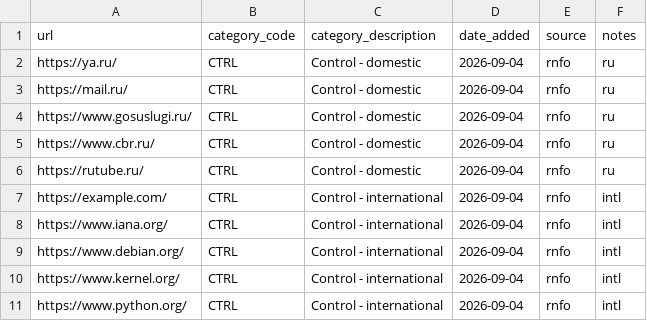
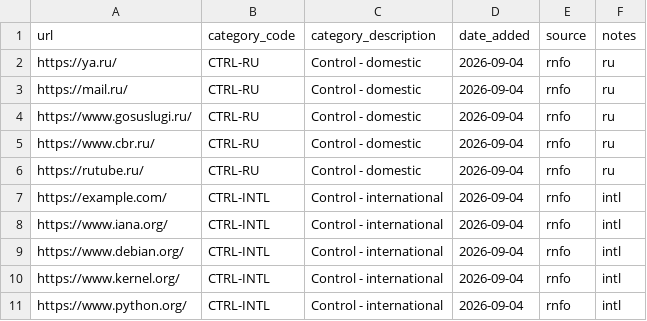
Before and after one commit to macintoshi-nakamoto/rnfo, a CSV file: probe/lists/controls.csv, drawn as a sheet.

Commit message:
Second foreign AS, responder, SNI experiment, paired analysis, daily pull
Agent 0.2.0. Health is judged on international controls only: a Russian
state portal timed out from Frankfurt on first contact, and a domestic
control is not obliged to answer a foreign probe. Rows and run records carry
the agent version so the rule that produced each healthy flag is unambiguous.
The installer renames the binary into place instead of overwriting it, so an
upgrade during a run no longer fails with ETXTBSY.

A dedicated host in AS210644 (Frankfurt, same city as the AS200823 node) is
registered as de-fra-vps. It runs the responder: any server name, one
certificate, four TLS ports and a raw port, detailed logging only for
connections presenting the project token. Every probe now dials the
responder on all four ports in every controls run as the "own" list, written
per probe from .env so the address stays out of git.

The SNI experiment is wired into the agent (-experiment sni): the same
address, ten names drawn only from the pinned lists plus our own, five
interleaved rounds, spacing between trials so residual blocking from one name
is not read as the next.

The collector gains the analysis the design exists for: compare joins one
slot target by target and reports what failed only from the subject, only
from the control, or from both. pull -live fetches today's unsealed files as
clearly provisional copies. A Task Scheduler job pulls and validates daily.

First paired slot, Moscow against the Dutch control: 25.2% of the list fails
only from Moscow, every one reproduced on retry, 84% as a silent drop during
the TLS handshake. The Frankfurt host is not a clean control for Russian
destinations: unsolicited TCP SYNs from its prefix toward Russia are dropped
across 168 /16s while ICMP and the reverse direction pass. That is recorded
as a finding and the host's role is set accordingly.

docs/OPERATIONS.md is the entry point for whoever continues this.

```diff
--- a/probe/lists/controls.csv
+++ b/probe/lists/controls.csv
@@ -1,11 +1,11 @@
 url,category_code,category_description,date_added,source,notes
-https://ya.ru/,CTRL,Control - domestic,2026-09-04,rnfo,ru
-https://mail.ru/,CTRL,Control - domestic,2026-09-04,rnfo,ru
-https://www.gosuslugi.ru/,CTRL,Control - domestic,2026-09-04,rnfo,ru
-https://www.cbr.ru/,CTRL,Control - domestic,2026-09-04,rnfo,ru
-https://rutube.ru/,CTRL,Control - domestic,2026-09-04,rnfo,ru
-https://example.com/,CTRL,Control - international,2026-09-04,rnfo,intl
-https://www.iana.org/,CTRL,Control - international,2026-09-04,rnfo,intl
-https://www.debian.org/,CTRL,Control - international,2026-09-04,rnfo,intl
-https://www.kernel.org/,CTRL,Control - international,2026-09-04,rnfo,intl
-https://www.python.org/,CTRL,Control - international,2026-09-04,rnfo,intl
+https://ya.ru/,CTRL-RU,Control - domestic,2026-09-04,rnfo,ru
+https://mail.ru/,CTRL-RU,Control - domestic,2026-09-04,rnfo,ru
+https://www.gosuslugi.ru/,CTRL-RU,Control - domestic,2026-09-04,rnfo,ru
+https://www.cbr.ru/,CTRL-RU,Control - domestic,2026-09-04,rnfo,ru
+https://rutube.ru/,CTRL-RU,Control - domestic,2026-09-04,rnfo,ru
+https://example.com/,CTRL-INTL,Control - international,2026-09-04,rnfo,intl
+https://www.iana.org/,CTRL-INTL,Control - international,2026-09-04,rnfo,intl
+https://www.debian.org/,CTRL-INTL,Control - international,2026-09-04,rnfo,intl
+https://www.kernel.org/,CTRL-INTL,Control - international,2026-09-04,rnfo,intl
+https://www.python.org/,CTRL-INTL,Control - international,2026-09-04,rnfo,intl
```
Also changed, not shown: 20 other files.
